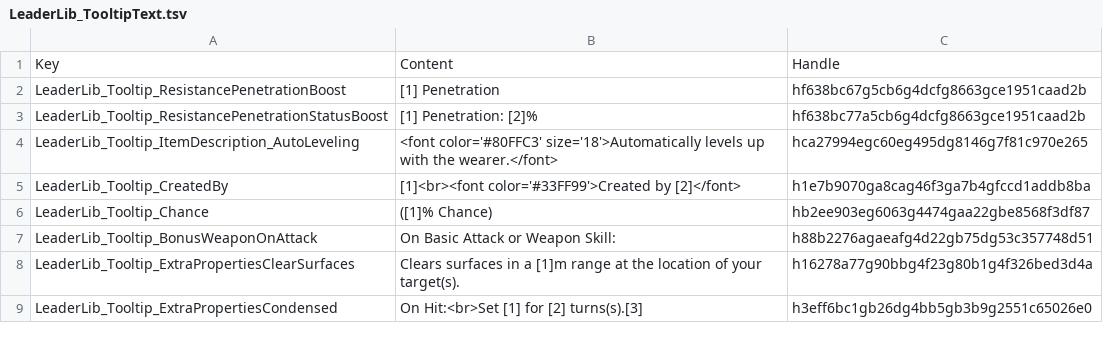
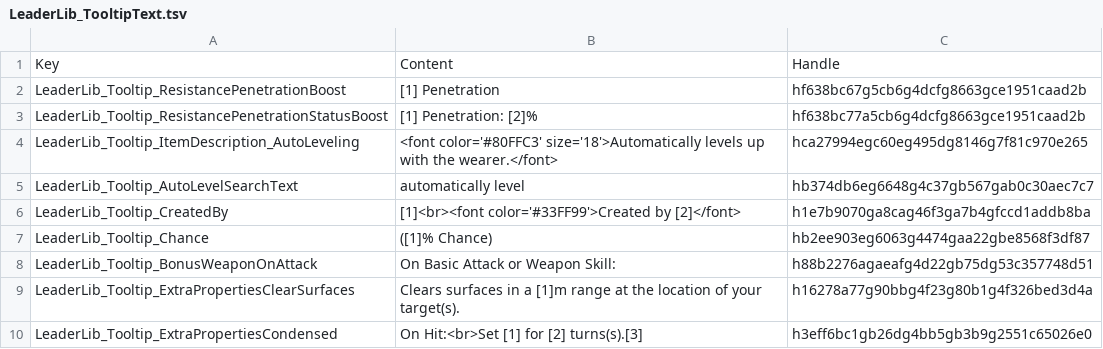
Before and after one commit to LaughingLeader-DOS2-Mods/LeaderLib, a TSV file: LocalKeys/LeaderLib_TooltipText.tsv, drawn as a sheet; only a part is shown.

Commit message:
Add separate text to search for the AutoLevel tag

```diff
--- a/LocalKeys/LeaderLib_TooltipText.tsv
+++ b/LocalKeys/LeaderLib_TooltipText.tsv
@@ -4,2 +4,3 @@ LeaderLib_Tooltip_ResistancePenetrationStatusBoost	[1] Penetration: [2]%	hf638bc
 LeaderLib_Tooltip_ItemDescription_AutoLeveling	<font color='#80FFC3' size='18'>Automatically levels up with the wearer.</font>	hca27994egc60eg495dg8146g7f81c970e265
+LeaderLib_Tooltip_AutoLevelSearchText	automatically level	hb374db6eg6648g4c37gb567gab0c30aec7c7
 LeaderLib_Tooltip_CreatedBy	[1]<br><font color='#33FF99'>Created by [2]</font>	h1e7b9070ga8cag46f3ga7b4gfccd1addb8ba
```
Also changed, not shown: 15 other files.
